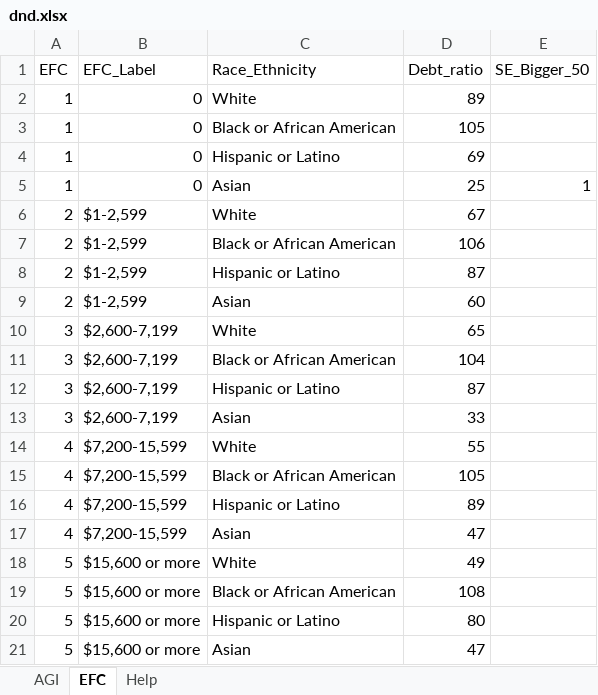
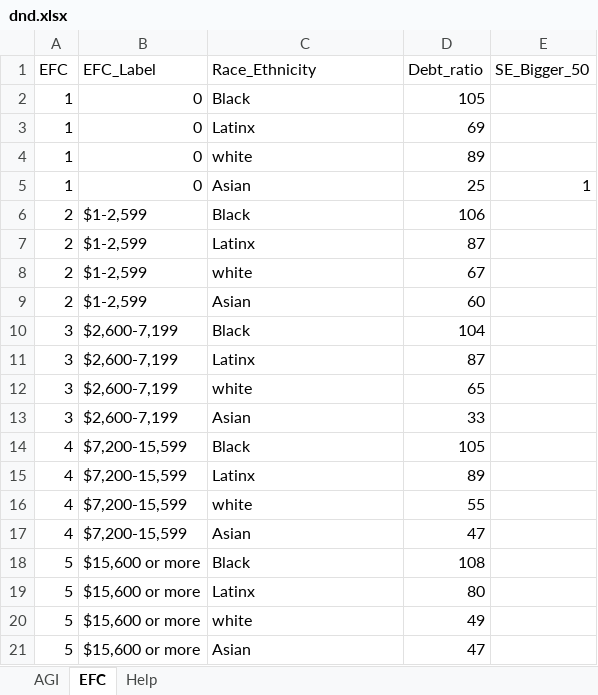
Before and after one commit to jcolond/dnd, an Excel workbook: dnd.xlsx, sheet EFC, drawn as a sheet; values as stored, in another font and other column widths than the file's, no borders; removed rows and columns are numbered as before the commit, all else as after; the diff names each change by its address in the sheet, - before the commit and + after, or states it on an @@ line.

```diff
--- a/dnd.xlsx (sheet EFC)
+++ b/dnd.xlsx (sheet EFC)
-row 2: 1 | 0 | White | 89
-C2 (Race_Ethnicity): Black or African American
+C2 (Race_Ethnicity): Black
-C3 (Race_Ethnicity): Hispanic or Latino
+C3 (Race_Ethnicity): Latinx
+row 4: 1 | 0 | white | 89
-row 6: 2 | $1-2,599 | White | 67
-C6 (Race_Ethnicity): Black or African American
+C6 (Race_Ethnicity): Black
-C7 (Race_Ethnicity): Hispanic or Latino
+C7 (Race_Ethnicity): Latinx
+row 8: 2 | $1-2,599 | white | 67
-row 10: 3 | $2,600-7,199 | White | 65
-C10 (Race_Ethnicity): Black or African American
+C10 (Race_Ethnicity): Black
-C11 (Race_Ethnicity): Hispanic or Latino
+C11 (Race_Ethnicity): Latinx
+row 12: 3 | $2,600-7,199 | white | 65
-row 14: 4 | $7,200-15,599 | White | 55
-C14 (Race_Ethnicity): Black or African American
+C14 (Race_Ethnicity): Black
-C15 (Race_Ethnicity): Hispanic or Latino
+C15 (Race_Ethnicity): Latinx
+row 16: 4 | $7,200-15,599 | white | 55
-row 18: 5 | $15,600 or more | White | 49
-C18 (Race_Ethnicity): Black or African American
+C18 (Race_Ethnicity): Black
-C19 (Race_Ethnicity): Hispanic or Latino
+C19 (Race_Ethnicity): Latinx
+row 20: 5 | $15,600 or more | white | 49
```
Also changed, not shown: sheet AGI, 1 other file.
